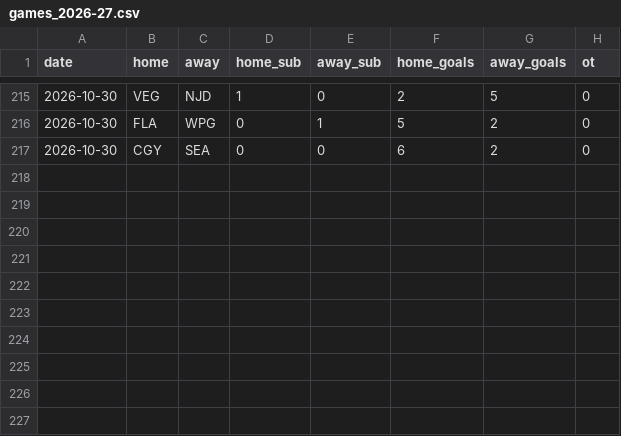
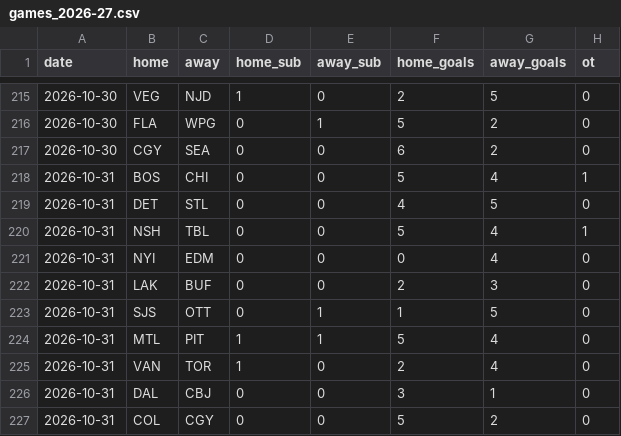
Before and after one commit to fpierreqc/FredsNHLPredict, a CSV file: data/games_2026-27.csv, drawn as a sheet; only a part is shown, gaps mark what is left out; the diff names each change by its address in the sheet, - before the commit and + after, or states it on an @@ line.

```diff
--- a/data/games_2026-27.csv
+++ b/data/games_2026-27.csv
+row 218: 2026-10-31 | BOS | CHI | 0 | 0 | 5 | 4 | 1
+row 219: 2026-10-31 | DET | STL | 0 | 0 | 4 | 5 | 0
+row 220: 2026-10-31 | NSH | TBL | 0 | 0 | 5 | 4 | 1
+row 221: 2026-10-31 | NYI | EDM | 0 | 0 | 0 | 4 | 0
+row 222: 2026-10-31 | LAK | BUF | 0 | 0 | 2 | 3 | 0
+row 223: 2026-10-31 | SJS | OTT | 0 | 1 | 1 | 5 | 0
+row 224: 2026-10-31 | MTL | PIT | 1 | 1 | 5 | 4 | 0
+row 225: 2026-10-31 | VAN | TOR | 1 | 0 | 2 | 4 | 0
+row 226: 2026-10-31 | DAL | CBJ | 0 | 0 | 3 | 1 | 0
+row 227: 2026-10-31 | COL | CGY | 0 | 0 | 5 | 2 | 0
```
Also changed, not shown: 2 other files.
